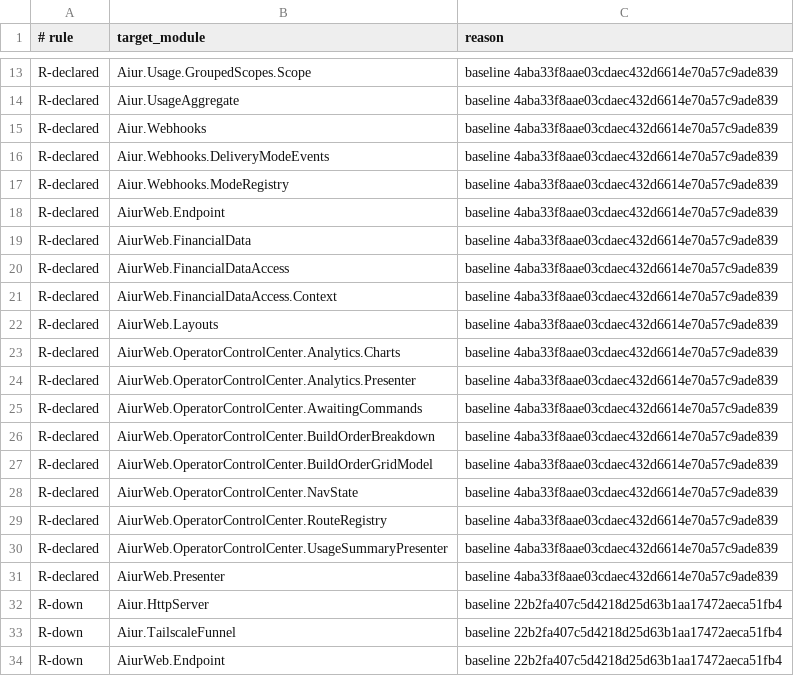
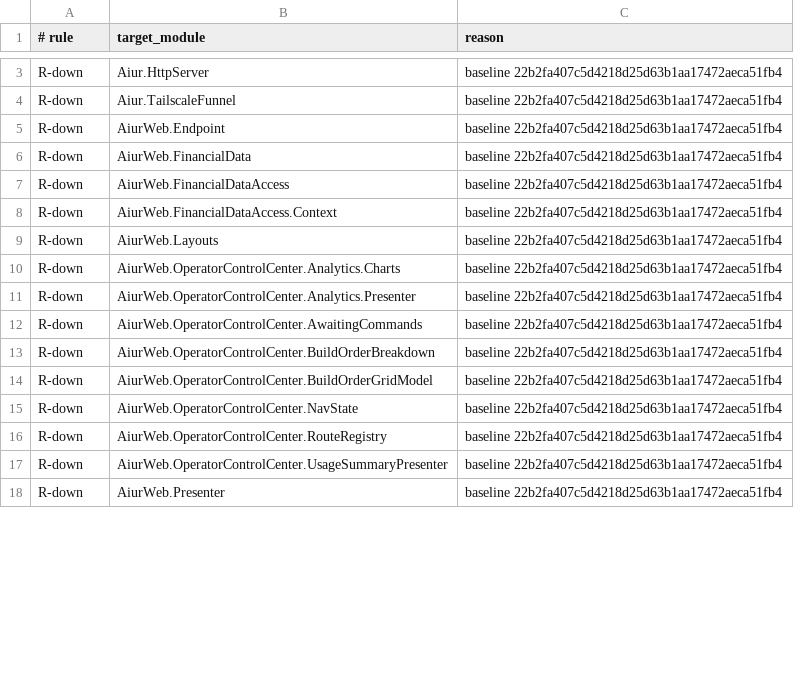
Before and after one commit to aiur-team/aiur, a TSV file: scripts/components/allowlist/build-orders.tsv, drawn as a sheet; only a part is shown, gaps mark what is left out; the shorter side is filled out with more unchanged rows; removed rows and columns are numbered as before the commit, all else as after; the diff covers the shown part only; the diff names each change by its address in the sheet, - before the commit and + after, or states it on an @@ line.

```diff
--- a/scripts/components/allowlist/build-orders.tsv
+++ b/scripts/components/allowlist/build-orders.tsv
-row 13: R-declared | Aiur.Usage.GroupedScopes.Scope | baseline 4aba33f8aae03cdaec432d6614e70a57c9ade839
-row 14: R-declared | Aiur.UsageAggregate | baseline 4aba33f8aae03cdaec432d6614e70a57c9ade839
-row 15: R-declared | Aiur.Webhooks | baseline 4aba33f8aae03cdaec432d6614e70a57c9ade839
-row 16: R-declared | Aiur.Webhooks.DeliveryModeEvents | baseline 4aba33f8aae03cdaec432d6614e70a57c9ade839
-row 17: R-declared | Aiur.Webhooks.ModeRegistry | baseline 4aba33f8aae03cdaec432d6614e70a57c9ade839
-row 18: R-declared | AiurWeb.Endpoint | baseline 4aba33f8aae03cdaec432d6614e70a57c9ade839
-row 19: R-declared | AiurWeb.FinancialData | baseline 4aba33f8aae03cdaec432d6614e70a57c9ade839
-row 20: R-declared | AiurWeb.FinancialDataAccess | baseline 4aba33f8aae03cdaec432d6614e70a57c9ade839
-row 21: R-declared | AiurWeb.FinancialDataAccess.Context | baseline 4aba33f8aae03cdaec432d6614e70a57c9ade839
-row 22: R-declared | AiurWeb.Layouts | baseline 4aba33f8aae03cdaec432d6614e70a57c9ade839
-row 23: R-declared | AiurWeb.OperatorControlCenter.Analytics.Charts | baseline 4aba33f8aae03cdaec432d6614e70a57c9ade839
-row 24: R-declared | AiurWeb.OperatorControlCenter.Analytics.Presenter | baseline 4aba33f8aae03cdaec432d6614e70a57c9ade839
-row 25: R-declared | AiurWeb.OperatorControlCenter.AwaitingCommands | baseline 4aba33f8aae03cdaec432d6614e70a57c9ade839
-row 26: R-declared | AiurWeb.OperatorControlCenter.BuildOrderBreakdown | baseline 4aba33f8aae03cdaec432d6614e70a57c9ade839
-row 27: R-declared | AiurWeb.OperatorControlCenter.BuildOrderGridModel | baseline 4aba33f8aae03cdaec432d6614e70a57c9ade839
-row 28: R-declared | AiurWeb.OperatorControlCenter.NavState | baseline 4aba33f8aae03cdaec432d6614e70a57c9ade839
-row 29: R-declared | AiurWeb.OperatorControlCenter.RouteRegistry | baseline 4aba33f8aae03cdaec432d6614e70a57c9ade839
-row 30: R-declared | AiurWeb.OperatorControlCenter.UsageSummaryPresenter | baseline 4aba33f8aae03cdaec432d6614e70a57c9ade839
-row 31: R-declared | AiurWeb.Presenter | baseline 4aba33f8aae03cdaec432d6614e70a57c9ade839
```
Also changed, not shown: 1 added row and 10 removed rows elsewhere in this file, scripts/components/allowlist/agent-runner.tsv, scripts/components/allowlist/dashboard-ui.tsv, 8 other files.
